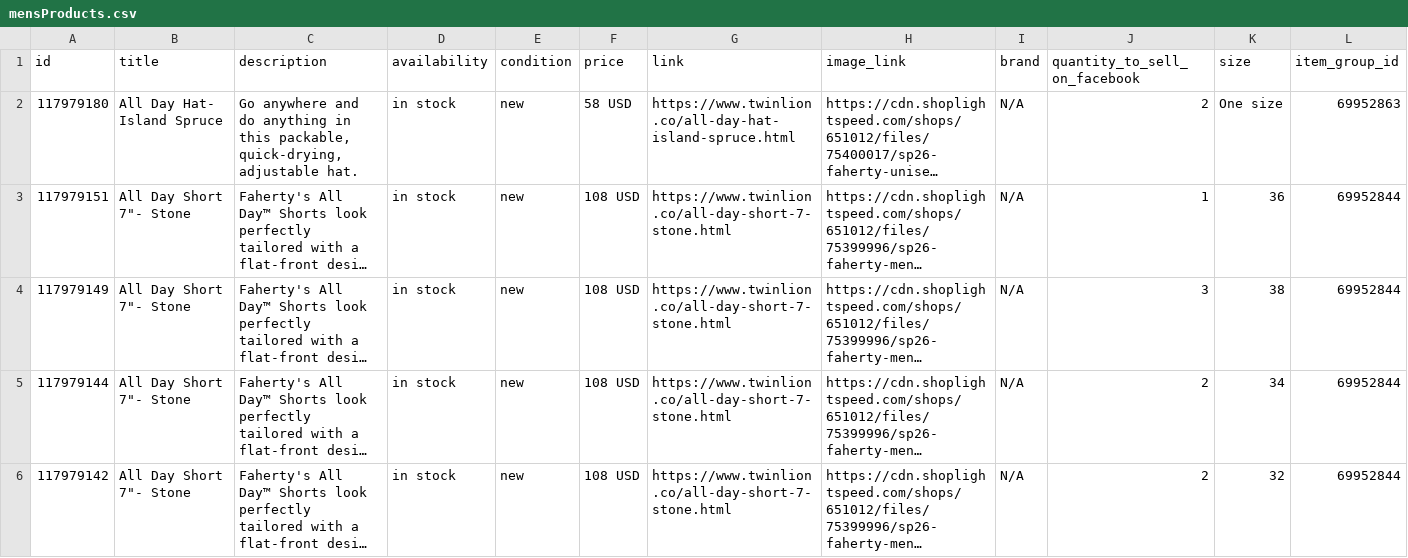
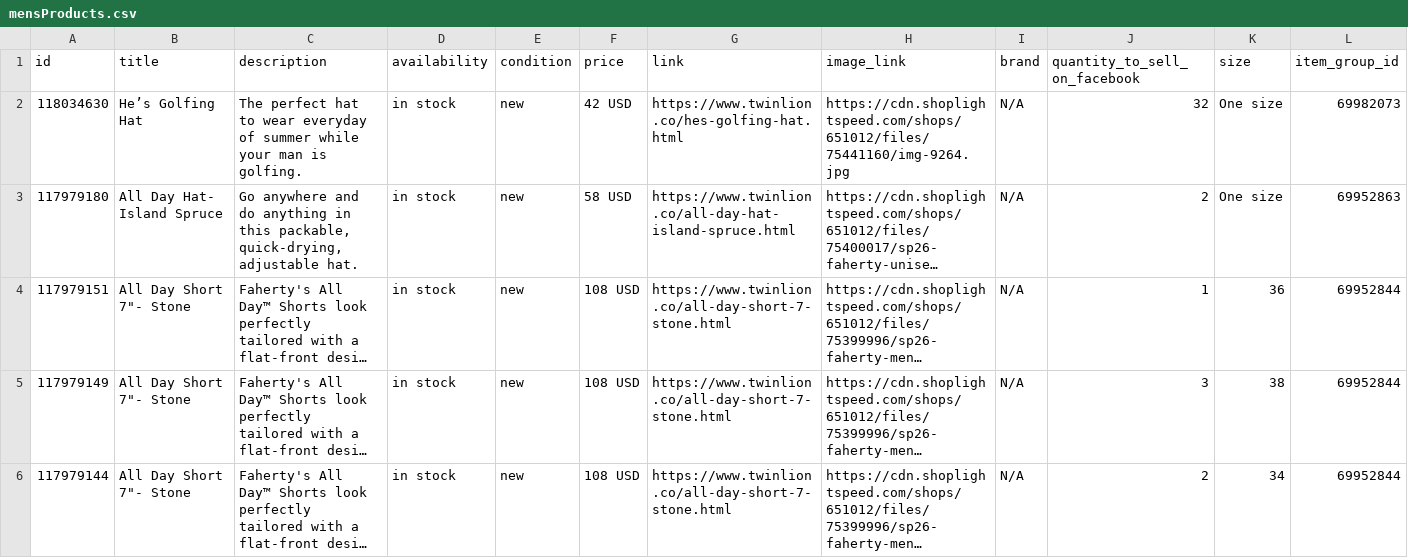
Before and after one commit to carolinewales/TwinLionMetaFeed, a CSV file: mensProducts.csv, drawn as a sheet; only a part is shown; the shorter side is filled out with more unchanged rows; long unchanged cells end in …; the diff covers the shown part only; the diff names each change by its address in the sheet, - before the commit and + after, or states it on an @@ line.

```diff
--- a/mensProducts.csv
+++ b/mensProducts.csv
+row 2: 118034630 | He’s Golfing Hat | The perfect hat to wear everyday of summer while your man is golfing. | in stock | new | 42 USD | https://www.twinlion.co/hes-golfing-hat.html | https://cdn.shoplightspeed.com/shops/651012/files/75441160/img-9264.jpg | N/A | 32 | One size | 69982073
```
Also changed, not shown: 1 removed row and 2 edited cells elsewhere in this file.
